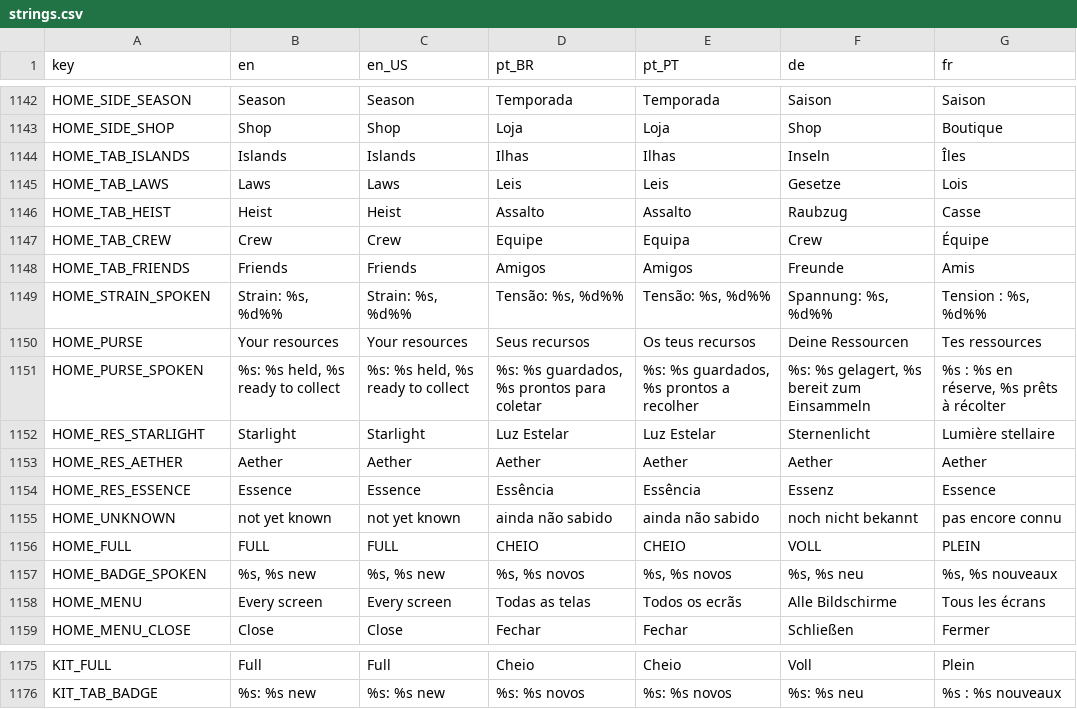
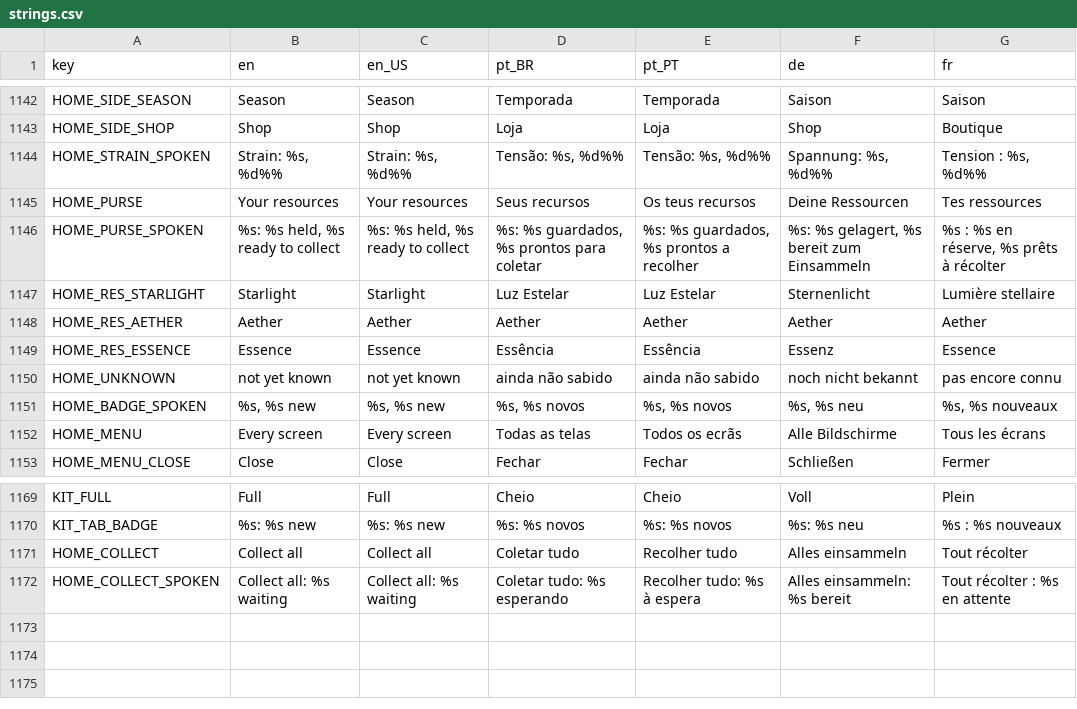
Before and after one commit to Fbba7/Ruleborn, a CSV file: client/i18n/strings.csv, drawn as a sheet; only a part is shown, gaps mark what is left out.

```diff
--- a/client/i18n/strings.csv
+++ b/client/i18n/strings.csv
@@ -1161,7 +1161,2 @@ HOME_SIDE_SEASON,Season,Season,Temporada,Temporada,Saison,Saison
 HOME_SIDE_SHOP,Shop,Shop,Loja,Loja,Shop,Boutique
-HOME_TAB_ISLANDS,Islands,Islands,Ilhas,Ilhas,Inseln,Îles
-HOME_TAB_LAWS,Laws,Laws,Leis,Leis,Gesetze,Lois
-HOME_TAB_HEIST,Heist,Heist,Assalto,Assalto,Raubzug,Casse
-HOME_TAB_CREW,Crew,Crew,Equipe,Equipa,Crew,Équipe
-HOME_TAB_FRIENDS,Friends,Friends,Amigos,Amigos,Freunde,Amis
 HOME_STRAIN_SPOKEN,"Strain: %s, %d%%","Strain: %s, %d%%","Tensão: %s, %d%%","Tensão: %s, %d%%","Spannung: %s, %d%%","Tension : %s, %d%%"
@@ -1173,3 +1168,2 @@ HOME_RES_ESSENCE,Essence,Essence,Essência,Essência,Essenz,Essence
 HOME_UNKNOWN,not yet known,not yet known,ainda não sabido,ainda não sabido,noch nicht bekannt,pas encore connu
-HOME_FULL,FULL,FULL,CHEIO,CHEIO,VOLL,PLEIN
 HOME_BADGE_SPOKEN,"%s, %s new","%s, %s new","%s, %s novos","%s, %s novos","%s, %s neu","%s, %s nouveaux"
@@ -1194 +1188,3 @@ KIT_FULL,Full,Full,Cheio,Cheio,Voll,Plein
 KIT_TAB_BADGE,%s: %s new,%s: %s new,%s: %s novos,%s: %s novos,%s: %s neu,%s : %s nouveaux
+HOME_COLLECT,Collect all,Collect all,Coletar tudo,Recolher tudo,Alles einsammeln,Tout récolter
+HOME_COLLECT_SPOKEN,"Collect all: %s waiting","Collect all: %s waiting","Coletar tudo: %s esperando","Recolher tudo: %s à espera","Alles einsammeln: %s bereit","Tout récolter : %s en attente"
```
Also changed, not shown: 16 other files.
